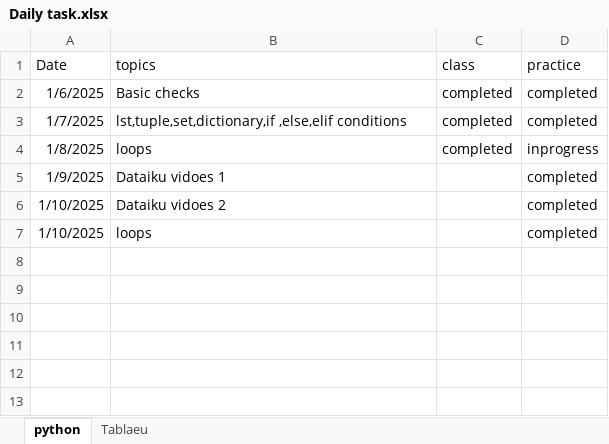
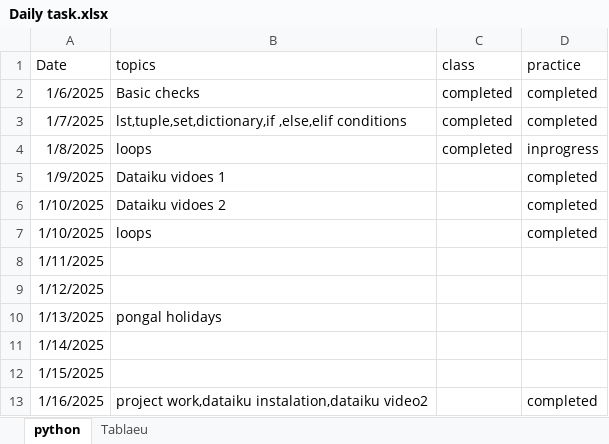
Before and after one commit to mnagarathnam/Daily-Status, an Excel workbook: Daily task.xlsx, sheet python, drawn as a sheet; values as stored, in another font and other column widths than the file's, no borders; the diff names each change by its address in the sheet, - before the commit and + after, or states it on an @@ line.

Commit message:
Add files via upload

```diff
--- a/Daily task.xlsx (sheet python)
+++ b/Daily task.xlsx (sheet python)
+row 8: 1/11/2025
+row 9: 1/12/2025
+row 10: 1/13/2025 | pongal holidays
+row 11: 1/14/2025
+row 12: 1/15/2025
+row 13: 1/16/2025 | project work,dataiku instalation,dataiku video2 |  | completed
```
